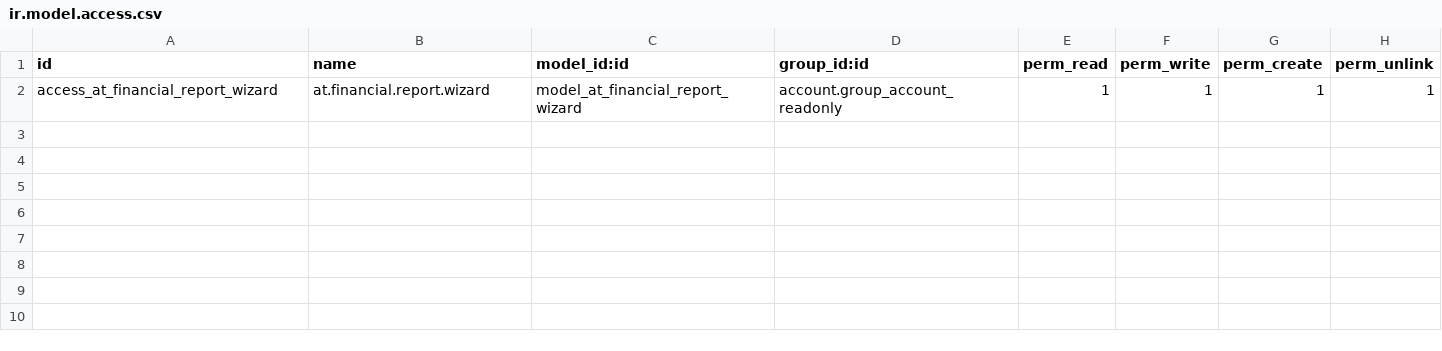
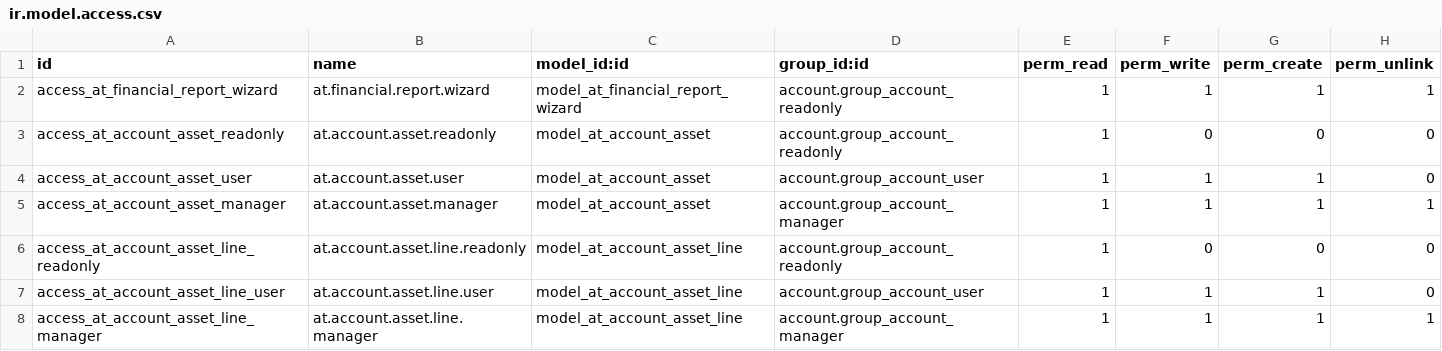
Before and after one commit to saifnasr-eng/at_accounting19, a CSV file: at_account_accountant/security/ir.model.access.csv, drawn as a sheet.

```diff
--- a/at_account_accountant/security/ir.model.access.csv
+++ b/at_account_accountant/security/ir.model.access.csv
@@ -2 +2,7 @@ id,name,model_id:id,group_id:id,perm_read,perm_write,perm_create,perm_unlink
 access_at_financial_report_wizard,at.financial.report.wizard,model_at_financial_report_wizard,account.group_account_readonly,1,1,1,1
+access_at_account_asset_readonly,at.account.asset.readonly,model_at_account_asset,account.group_account_readonly,1,0,0,0
+access_at_account_asset_user,at.account.asset.user,model_at_account_asset,account.group_account_user,1,1,1,0
+access_at_account_asset_manager,at.account.asset.manager,model_at_account_asset,account.group_account_manager,1,1,1,1
+access_at_account_asset_line_readonly,at.account.asset.line.readonly,model_at_account_asset_line,account.group_account_readonly,1,0,0,0
+access_at_account_asset_line_user,at.account.asset.line.user,model_at_account_asset_line,account.group_account_user,1,1,1,0
+access_at_account_asset_line_manager,at.account.asset.line.manager,model_at_account_asset_line,account.group_account_manager,1,1,1,1
```
Also changed, not shown: 12 other files.
